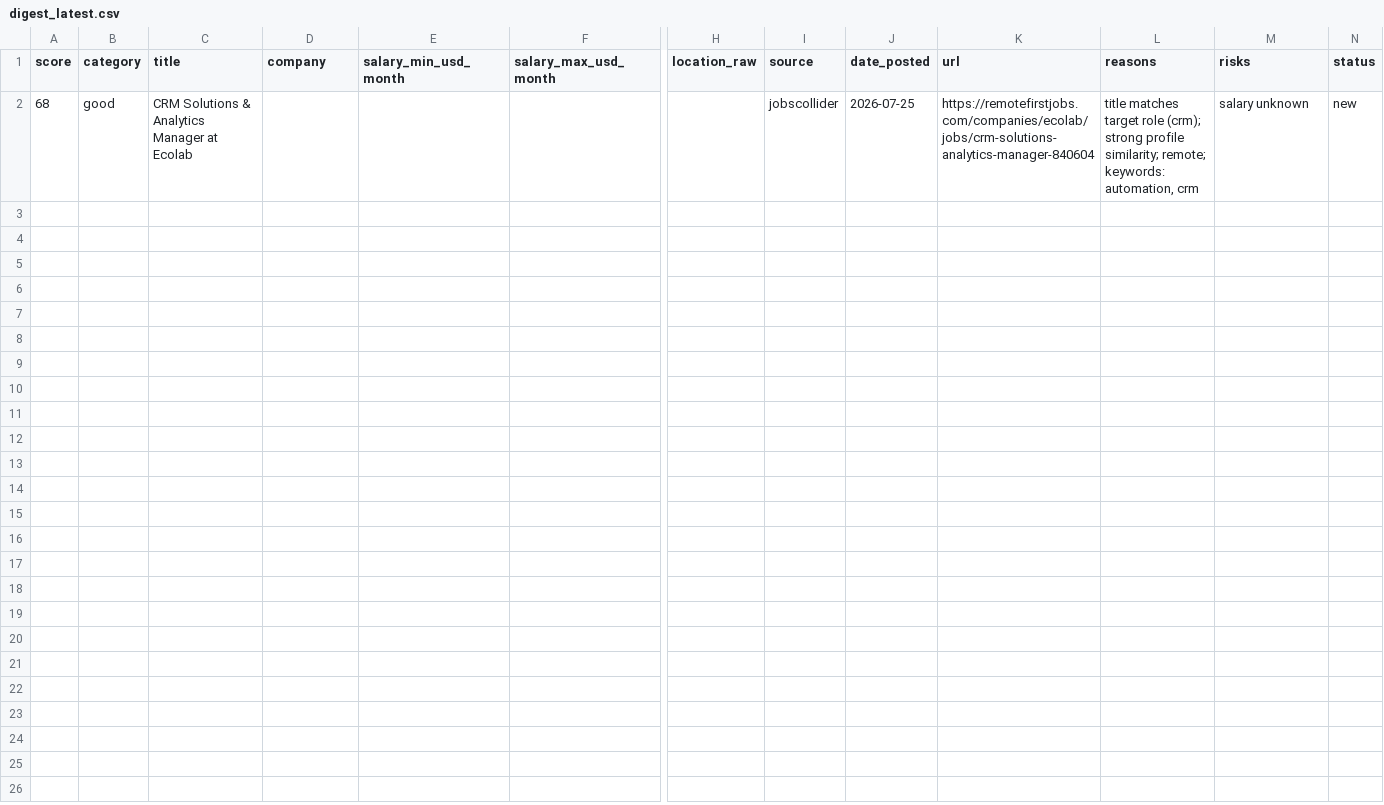
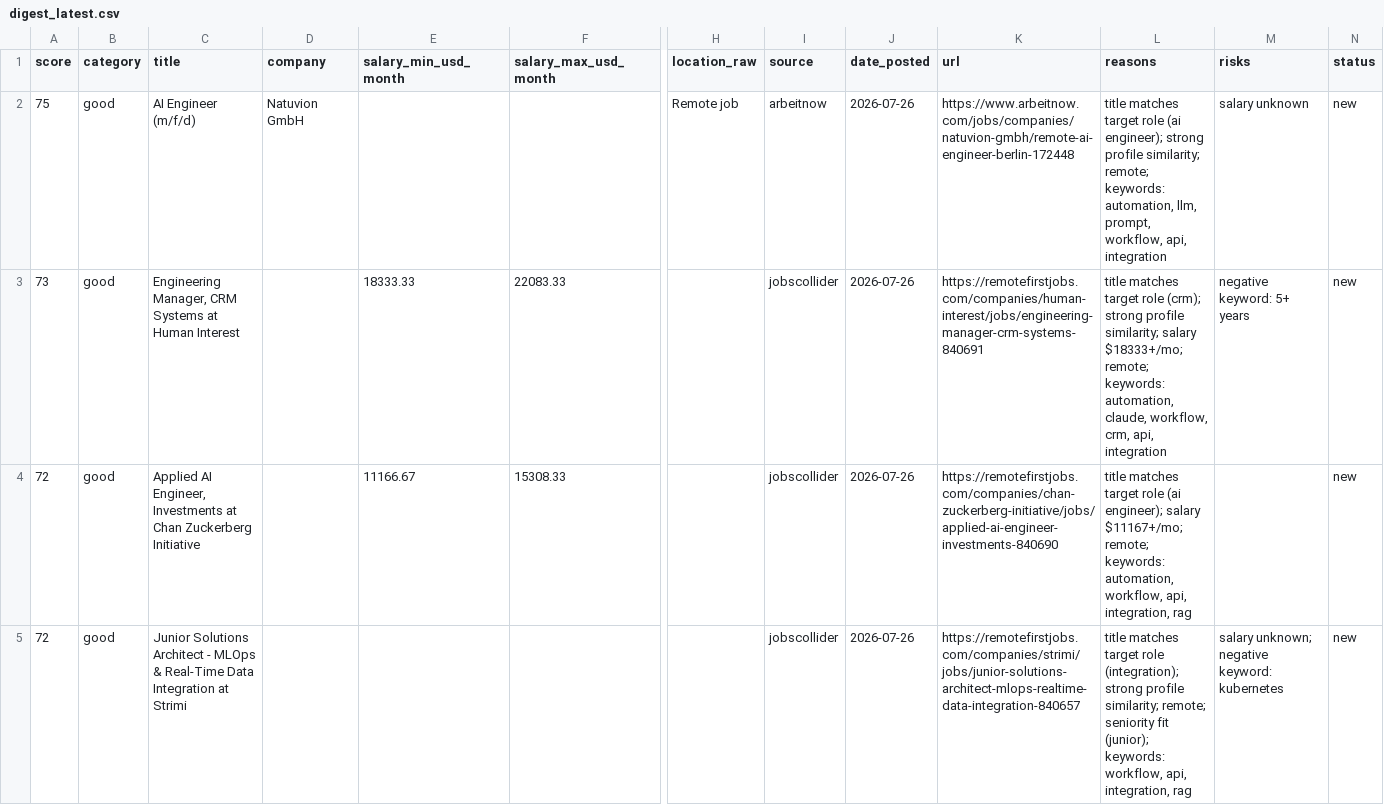
Before and after one commit to stardogsky/JOB_RADAR, a CSV file: data/digest_latest.csv, drawn as a sheet; only a part is shown, gaps mark what is left out; addresses are those after the commit; rows hold the shown columns only; the diff names each change by its address in the sheet, - before the commit and + after, or states it on an @@ line.

```diff
--- a/data/digest_latest.csv
+++ b/data/digest_latest.csv
+row 2: 75 | good | AI Engineer (m/f/d) | Natuvion GmbH |  |  | Remote job | arbeitnow | 2026-07-26 | https://www.arbeitnow.com/jobs/companies/natuvion-gmbh/remote-ai-engineer-berlin-172448 | title matches target role (ai engineer); strong profile similarity; remote; keywords: automation, llm, prompt, workflow, api, integration | salary unknown | new
+row 3: 73 | good | Engineering Manager, CRM Systems at Human Interest |  | 18333.33 | 22083.33 |  | jobscollider | 2026-07-26 | https://remotefirstjobs.com/companies/human-interest/jobs/engineering-manager-crm-systems-840691 | title matches target role (crm); strong profile similarity; salary $18333+/mo; remote; keywords: automation, claude, workflow, crm, api, integration | negative keyword: 5+ years | new
+row 4: 72 | good | Applied AI Engineer, Investments at Chan Zuckerberg Initiative |  | 11166.67 | 15308.33 |  | jobscollider | 2026-07-26 | https://remotefirstjobs.com/companies/chan-zuckerberg-initiative/jobs/applied-ai-engineer-investments-840690 | title matches target role (ai engineer); salary $11167+/mo; remote; keywords: automation, workflow, api, integration, rag |  | new
-A5 (score): 68
+A5 (score): 72
-C5 (title): CRM Solutions & Analytics Manager at Ecolab
+C5 (title): Junior Solutions Architect - MLOps & Real-Time Data Integration at Strimi
-J5 (date_posted): 2026-07-25
+J5 (date_posted): 2026-07-26
-K5 (url): https://remotefirstjobs.com/companies/ecolab/jobs/crm-solutions-analytics-manager-840604
+K5 (url): https://remotefirstjobs.com/companies/strimi/jobs/junior-solutions-architect-mlops-realtime-data-integration-840657
-L5 (reasons): …target role (crm); strong profile similarity; remote; keywords: automation, crm
+L5 (reasons): …target role (integration); strong profile similarity; remote; seniority fit (junior); keywords: workflow, api, integration, rag
-M5 (risks): salary unknown
+M5 (risks): salary unknown; negative keyword: kubernetes
```
Also changed, not shown: 1 other file.
